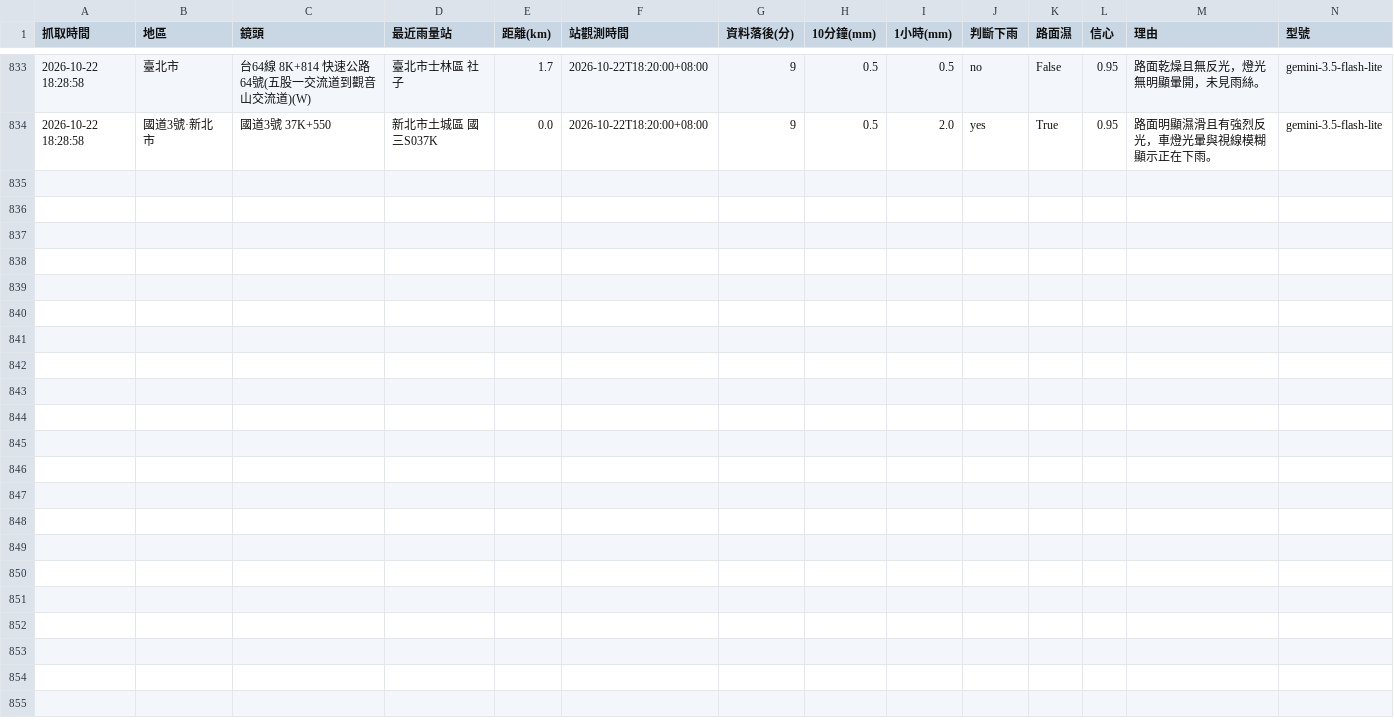
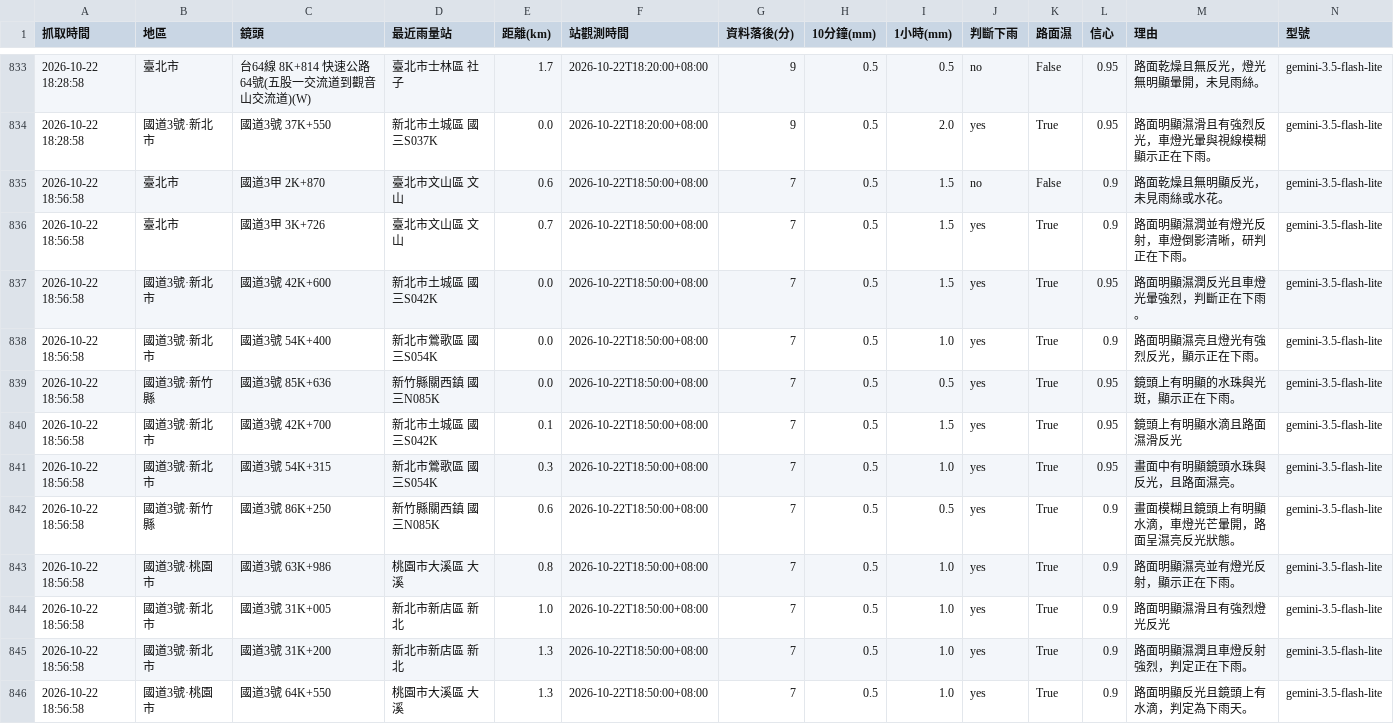
Before and after one commit to bigtime0426/rain-monitor, a CSV file: log.csv, drawn as a sheet; only a part is shown, gaps mark what is left out; rows hold the shown columns only; the diff names each change by its address in the sheet, - before the commit and + after, or states it on an @@ line.

```diff
--- a/log.csv
+++ b/log.csv
+row 835: 2026-10-22 18:56:58 | 臺北市 | 國道3甲 2K+870 | 臺北市文山區 文山 | 0.6 | 2026-10-22T18:50:00+08:00 | 7 | 0.5 | 1.5 | no | False | 0.9 | 路面乾燥且無明顯反光，未見雨絲或水花。 | gemini-3.5-flash-lite
+row 836: 2026-10-22 18:56:58 | 臺北市 | 國道3甲 3K+726 | 臺北市文山區 文山 | 0.7 | 2026-10-22T18:50:00+08:00 | 7 | 0.5 | 1.5 | yes | True | 0.9 | 路面明顯濕潤並有燈光反射，車燈倒影清晰，研判正在下雨。 | gemini-3.5-flash-lite
+row 837: 2026-10-22 18:56:58 | 國道3號·新北市 | 國道3號 42K+600 | 新北市土城區 國三S042K | 0.0 | 2026-10-22T18:50:00+08:00 | 7 | 0.5 | 1.5 | yes | True | 0.95 | 路面明顯濕潤反光且車燈光暈強烈，判斷正在下雨。 | gemini-3.5-flash-lite
+row 838: 2026-10-22 18:56:58 | 國道3號·新北市 | 國道3號 54K+400 | 新北市鶯歌區 國三S054K | 0.0 | 2026-10-22T18:50:00+08:00 | 7 | 0.5 | 1.0 | yes | True | 0.9 | 路面明顯濕亮且燈光有強烈反光，顯示正在下雨。 | gemini-3.5-flash-lite
+row 839: 2026-10-22 18:56:58 | 國道3號·新竹縣 | 國道3號 85K+636 | 新竹縣關西鎮 國三N085K | 0.0 | 2026-10-22T18:50:00+08:00 | 7 | 0.5 | 0.5 | yes | True | 0.95 | 鏡頭上有明顯的水珠與光斑，顯示正在下雨。 | gemini-3.5-flash-lite
+row 840: 2026-10-22 18:56:58 | 國道3號·新北市 | 國道3號 42K+700 | 新北市土城區 國三S042K | 0.1 | 2026-10-22T18:50:00+08:00 | 7 | 0.5 | 1.5 | yes | True | 0.95 | 鏡頭上有明顯水滴且路面濕滑反光 | gemini-3.5-flash-lite
+row 841: 2026-10-22 18:56:58 | 國道3號·新北市 | 國道3號 54K+315 | 新北市鶯歌區 國三S054K | 0.3 | 2026-10-22T18:50:00+08:00 | 7 | 0.5 | 1.0 | yes | True | 0.95 | 畫面中有明顯鏡頭水珠與反光，且路面濕亮。 | gemini-3.5-flash-lite
+row 842: 2026-10-22 18:56:58 | 國道3號·新竹縣 | 國道3號 86K+250 | 新竹縣關西鎮 國三N085K | 0.6 | 2026-10-22T18:50:00+08:00 | 7 | 0.5 | 0.5 | yes | True | 0.9 | 畫面模糊且鏡頭上有明顯水滴，車燈光芒暈開，路面呈濕亮反光狀態。 | gemini-3.5-flash-lite
+row 843: 2026-10-22 18:56:58 | 國道3號·桃園市 | 國道3號 63K+986 | 桃園市大溪區 大溪 | 0.8 | 2026-10-22T18:50:00+08:00 | 7 | 0.5 | 1.0 | yes | True | 0.9 | 路面明顯濕亮並有燈光反射，顯示正在下雨。 | gemini-3.5-flash-lite
+row 844: 2026-10-22 18:56:58 | 國道3號·新北市 | 國道3號 31K+005 | 新北市新店區 新北 | 1.0 | 2026-10-22T18:50:00+08:00 | 7 | 0.5 | 1.0 | yes | True | 0.9 | 路面明顯濕滑且有強烈燈光反光 | gemini-3.5-flash-lite
+row 845: 2026-10-22 18:56:58 | 國道3號·新北市 | 國道3號 31K+200 | 新北市新店區 新北 | 1.3 | 2026-10-22T18:50:00+08:00 | 7 | 0.5 | 1.0 | yes | True | 0.9 | 路面明顯濕潤且車燈反射強烈，判定正在下雨。 | gemini-3.5-flash-lite
+row 846: 2026-10-22 18:56:58 | 國道3號·桃園市 | 國道3號 64K+550 | 桃園市大溪區 大溪 | 1.3 | 2026-10-22T18:50:00+08:00 | 7 | 0.5 | 1.0 | yes | True | 0.9 | 路面明顯反光且鏡頭上有水滴，判定為下雨天。 | gemini-3.5-flash-lite
```
Also changed, not shown: 15 other files.
